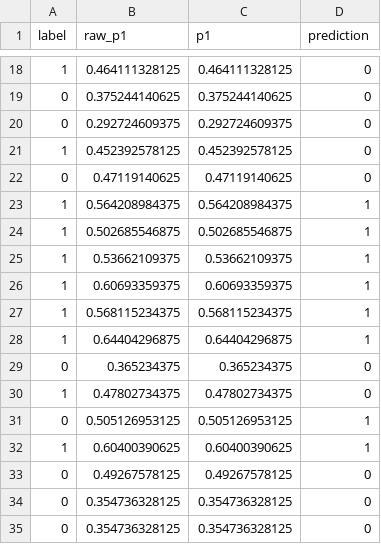
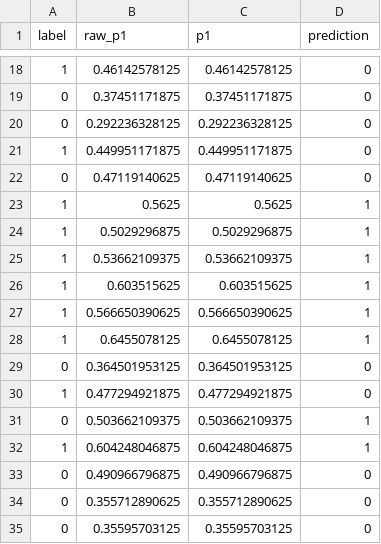
Before and after one commit to Pragnesh-10/Rudrax-noise-resilient-vqc, a CSV file: results/tables/processor_A_noisy_predictions.csv, drawn as a sheet; only a part is shown, gaps mark what is left out; the diff covers the shown part only.

```diff
--- a/results/tables/processor_A_noisy_predictions.csv
+++ b/results/tables/processor_A_noisy_predictions.csv
@@ -18,18 +18,18 @@ label,raw_p1,p1,prediction
-1,0.464111328125,0.464111328125,0
-0,0.375244140625,0.375244140625,0
-0,0.292724609375,0.292724609375,0
-1,0.452392578125,0.452392578125,0
+1,0.46142578125,0.46142578125,0
+0,0.37451171875,0.37451171875,0
+0,0.292236328125,0.292236328125,0
+1,0.449951171875,0.449951171875,0
 0,0.47119140625,0.47119140625,0
-1,0.564208984375,0.564208984375,1
-1,0.502685546875,0.502685546875,1
+1,0.5625,0.5625,1
+1,0.5029296875,0.5029296875,1
 1,0.53662109375,0.53662109375,1
-1,0.60693359375,0.60693359375,1
-1,0.568115234375,0.568115234375,1
-1,0.64404296875,0.64404296875,1
-0,0.365234375,0.365234375,0
-1,0.47802734375,0.47802734375,0
-0,0.505126953125,0.505126953125,1
-1,0.60400390625,0.60400390625,1
-0,0.49267578125,0.49267578125,0
-0,0.354736328125,0.354736328125,0
-0,0.354736328125,0.354736328125,0
+1,0.603515625,0.603515625,1
+1,0.566650390625,0.566650390625,1
+1,0.6455078125,0.6455078125,1
+0,0.364501953125,0.364501953125,0
+1,0.477294921875,0.477294921875,0
+0,0.503662109375,0.503662109375,1
+1,0.604248046875,0.604248046875,1
+0,0.490966796875,0.490966796875,0
+0,0.355712890625,0.355712890625,0
+0,0.35595703125,0.35595703125,0
```
Also changed, not shown: 42 edited cells elsewhere in this file, results/tables/processor_A_run1_predictions.csv, results/tables/processor_A_run2_predictions.csv, 18 other files.
